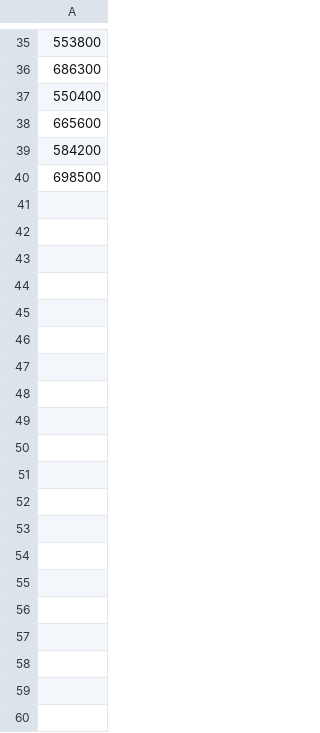
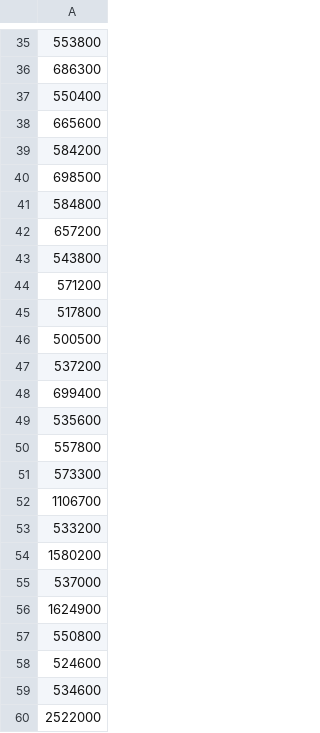
Before and after one commit to setnormTJC/Jan18-searchingAlgos-2436, a CSV file: Jan23-binarySearch-2436/timingResults.csv, drawn as a sheet; only a part is shown, gaps mark what is left out; the diff covers the shown part only; the diff names each change by its address in the sheet, - before the commit and + after, or states it on an @@ line.

```diff
--- a/Jan23-binarySearch-2436/timingResults.csv
+++ b/Jan23-binarySearch-2436/timingResults.csv
+row 41: 584800
+row 42: 657200
+row 43: 543800
+row 44: 571200
+row 45: 517800
+row 46: 500500
+row 47: 537200
+row 48: 699400
+row 49: 535600
+row 50: 557800
+row 51: 573300
+row 52: 1106700
+row 53: 533200
+row 54: 1580200
+row 55: 537000
+row 56: 1624900
+row 57: 550800
+row 58: 524600
+row 59: 534600
+row 60: 2522000
```
Also changed, not shown: 24 added rows elsewhere in this file, 2 other files.
